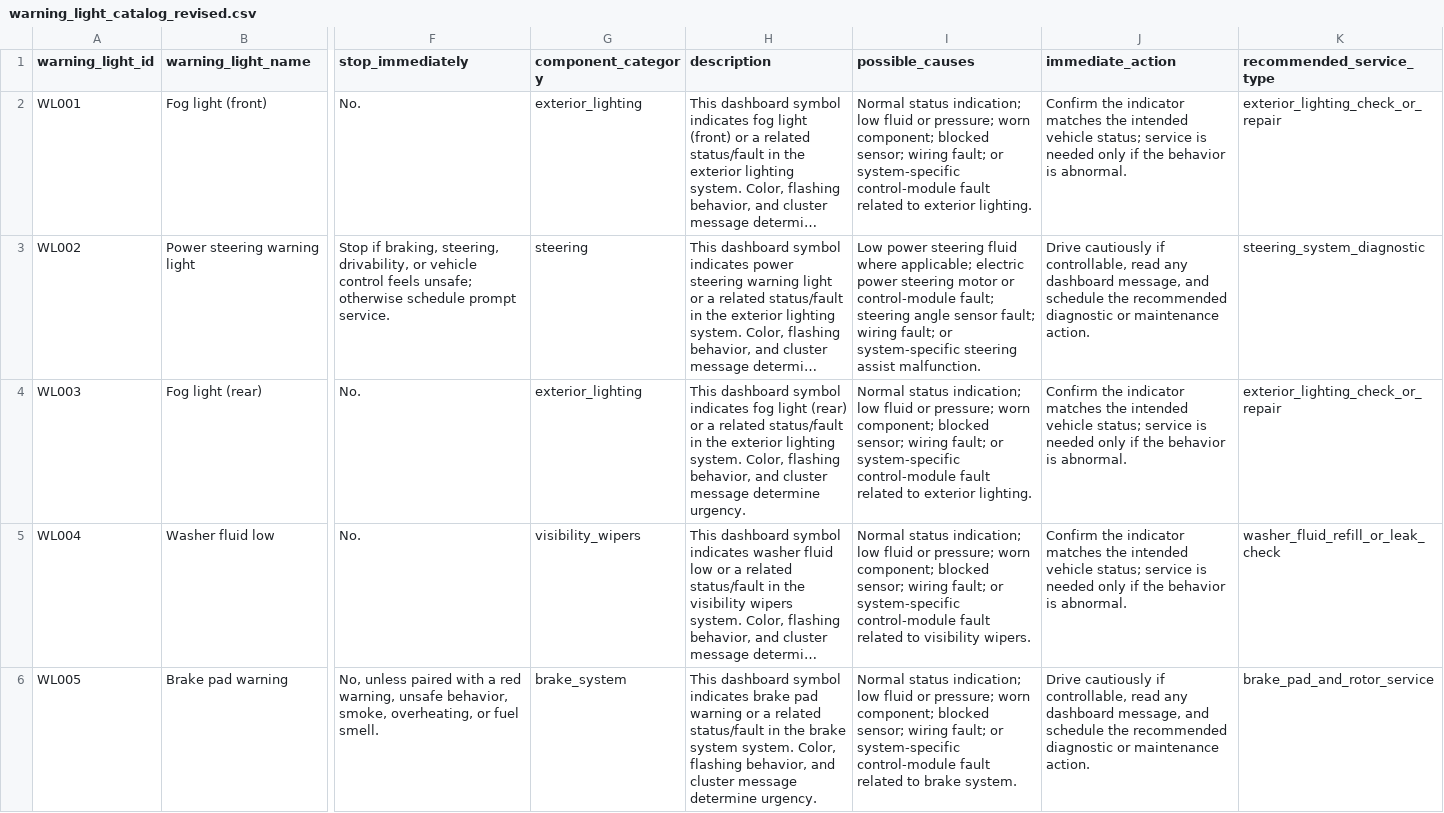
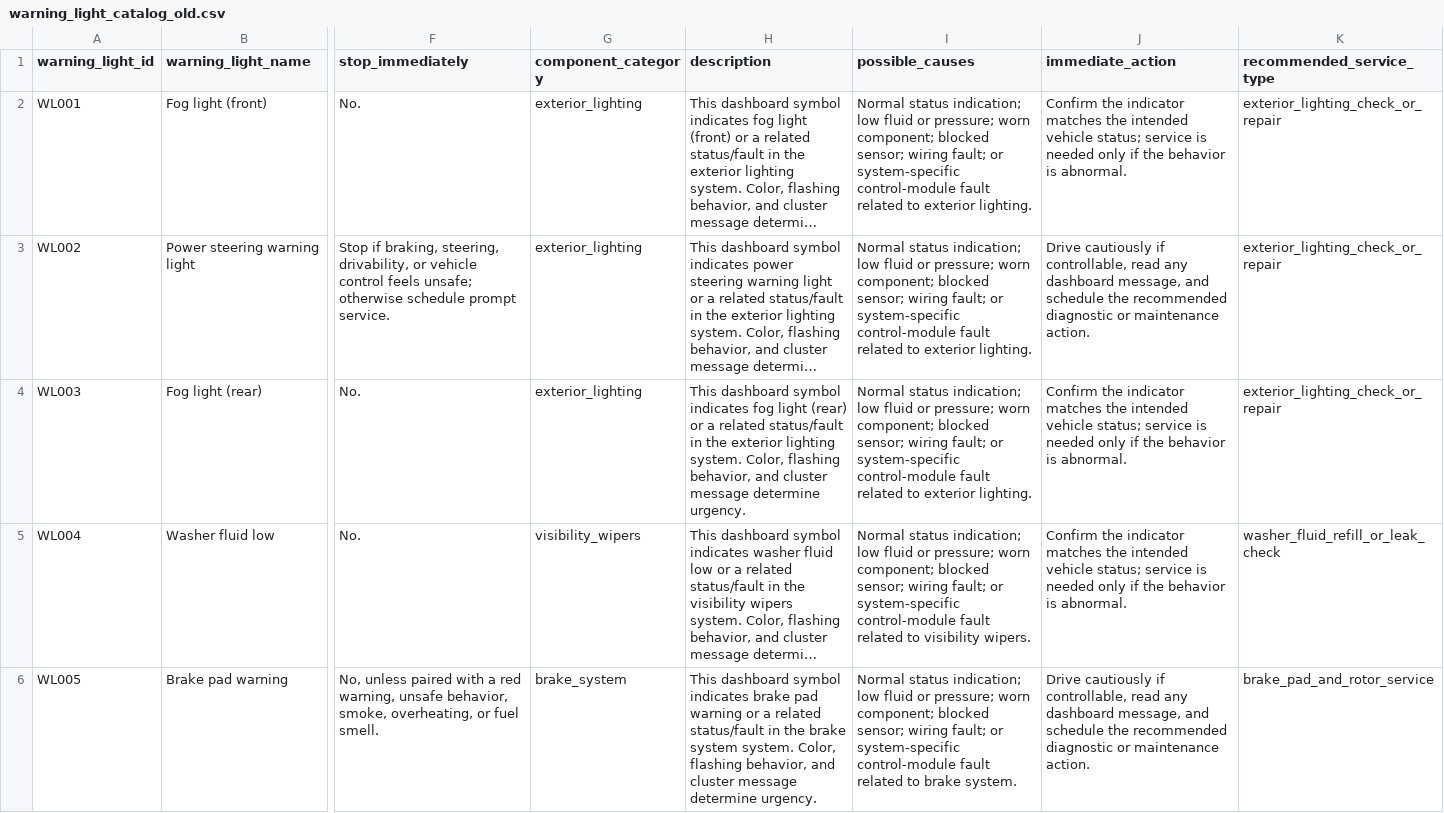
Before and after one commit to leesamuel1007/warny-bi, a CSV file: data/raw/warning_light_catalog_old.csv (was data/raw/warning_light_catalog_revised.csv), drawn as a sheet; only a part is shown, gaps mark what is left out; long unchanged cells end in …; the diff covers the shown part only; the diff names each change by its address in the sheet, - before the commit and + after, or states it on an @@ line.

```diff
--- a/data/raw/warning_light_catalog_revised.csv
+++ b/data/raw/warning_light_catalog_old.csv
-G3 (component_category): steering
+G3 (component_category): exterior_lighting
-I3 (possible_causes): Low power steering fluid where applicable; electric power steering motor or control-module fault; steering angle sensor fault; wiring fault; or system-specific steering assist malfunction.
+I3 (possible_causes): Normal status indication; low fluid or pressure; worn component; blocked sensor; wiring fault; or system-specific control-module fault related to exterior lighting.
-K3 (recommended_service_type): steering_system_diagnostic
+K3 (recommended_service_type): exterior_lighting_check_or_repair
```
Also changed, not shown: 4 edited cells elsewhere in this file, data/raw/warning_light_catalog.csv, 15 other files.
